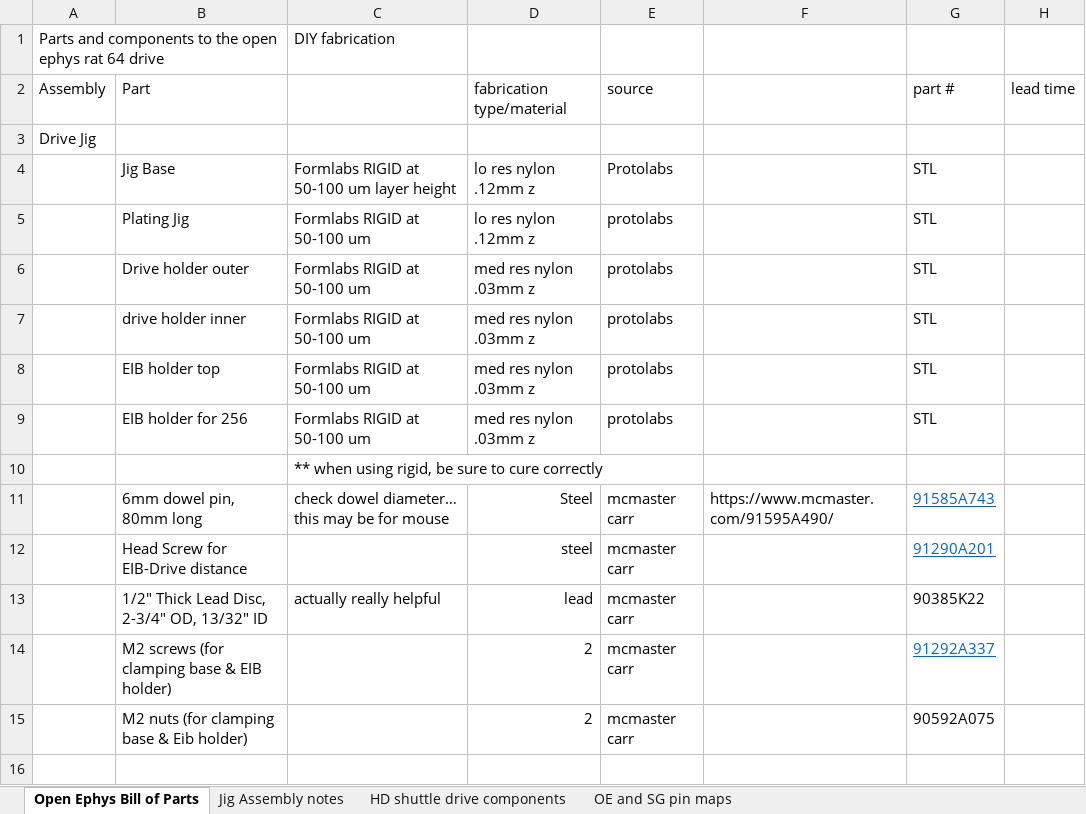
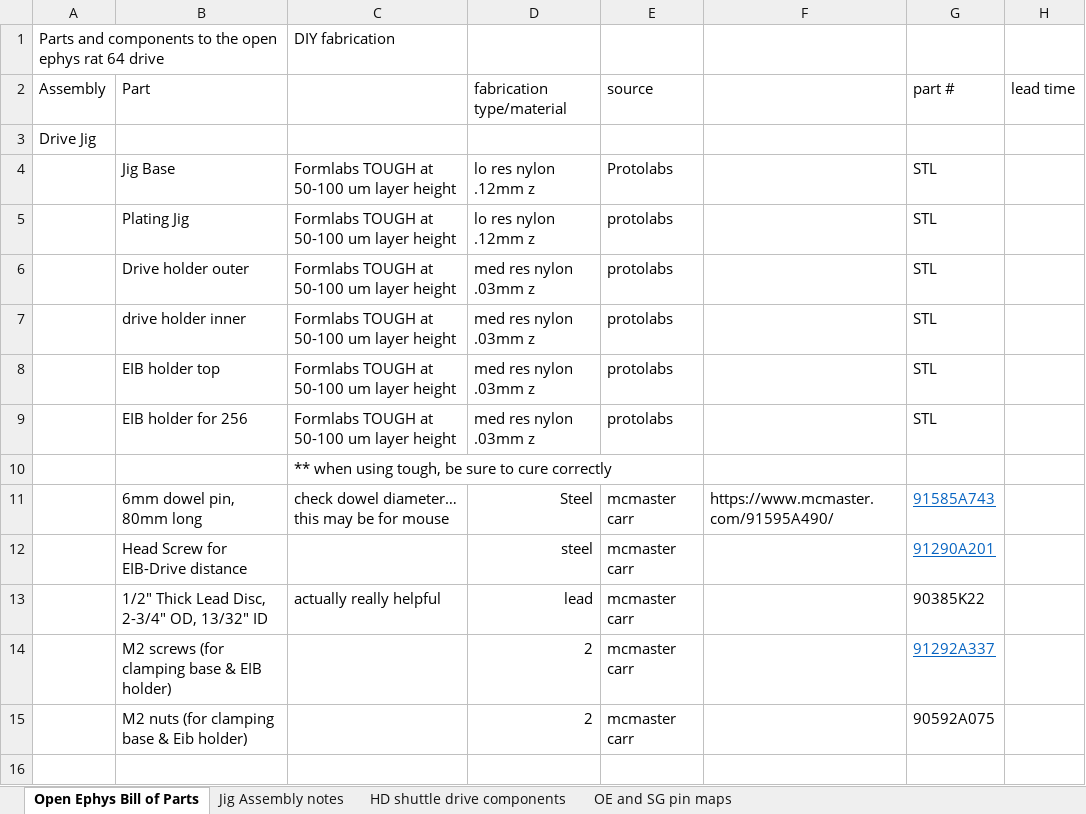
Before and after one commit to JadhavLab/SpikeGadgets_OpenEphys_Drive, an Excel workbook: Bill of Parts.xlsx, sheet Open Ephys Bill of Parts, drawn as a sheet; only a part is shown; values as stored, in another font and other column widths than the file's, no borders; the diff names each change by its address in the sheet, - before the commit and + after, or states it on an @@ line.

Commit message:
updating bill of parts - tough not rigid plastic for jig parts

```diff
--- a/Bill of Parts.xlsx (sheet Open Ephys Bill of Parts)
+++ b/Bill of Parts.xlsx (sheet Open Ephys Bill of Parts)
-C4: Formlabs RIGID at 50-100 um layer height
+C4: Formlabs TOUGH at 50-100 um layer height
-C5:C9: Formlabs RIGID at 50-100 um
+C5:C9: Formlabs TOUGH at 50-100 um layer height
-C10: …when using rigid, be sure…
+C10: …when using tough, be sure…
```
